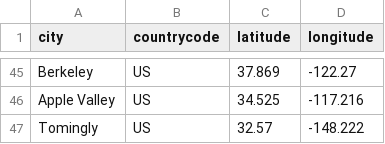
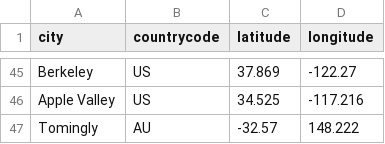
Before and after one commit to chocolay/chocolay.github.io, a CSV file: postapps/clientfile/data/clientlist.csv, drawn as a sheet; only a part is shown, gaps mark what is left out.

Commit message:
Update clientlist.csv

```diff
--- a/postapps/clientfile/data/clientlist.csv
+++ b/postapps/clientfile/data/clientlist.csv
@@ -46,2 +46,2 @@ Berkeley,US,37.869,-122.27
 Apple Valley,US,34.525,-117.216
-Tomingly,US,32.57,-148.222
+Tomingly,AU,-32.57,148.222
```
